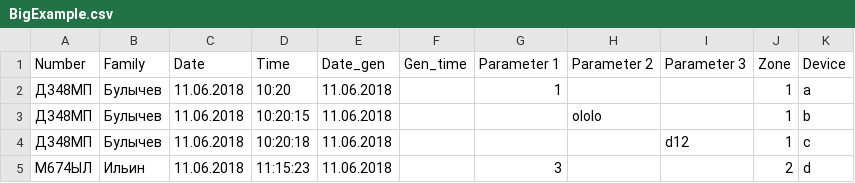
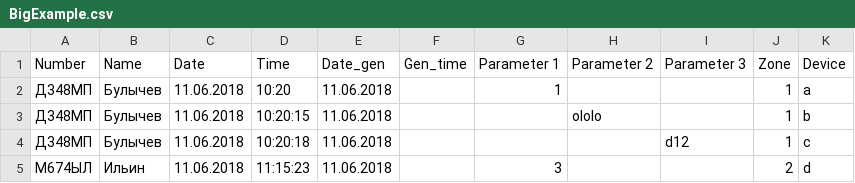
Before and after one commit to konstakokc/datajoin, a CSV file: BigExample.csv, drawn as a sheet; only a part is shown.

```diff
--- a/BigExample.csv
+++ b/BigExample.csv
@@ -1,2 +1,2 @@
-Number;Family;Date;Time;Date_gen;Gen_time;Parameter 1;Parameter 2;Parameter 3;Zone;Device
+Number;Name;Date;Time;Date_gen;Gen_time;Parameter 1;Parameter 2;Parameter 3;Zone;Device
 Д348МП;Булычев;11.06.2018;10:20;11.06.2018;;1;;;1;a
```
Also changed, not shown: Database.csv, 2 other files.
